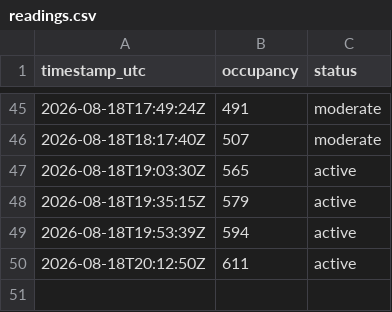
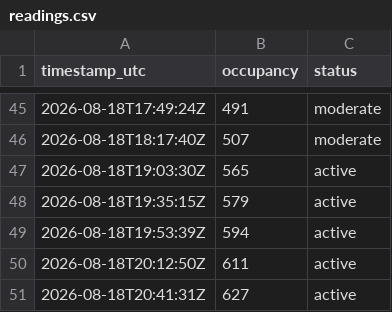
Before and after one commit to ozansozuozgit/crunch-81st-crowd, a CSV file: docs/data/readings.csv, drawn as a sheet; only a part is shown, gaps mark what is left out.

```diff
--- a/docs/data/readings.csv
+++ b/docs/data/readings.csv
@@ -50 +50,2 @@ timestamp_utc,occupancy,status
 2026-08-18T20:12:50Z,611,active
+2026-08-18T20:41:31Z,627,active
```
